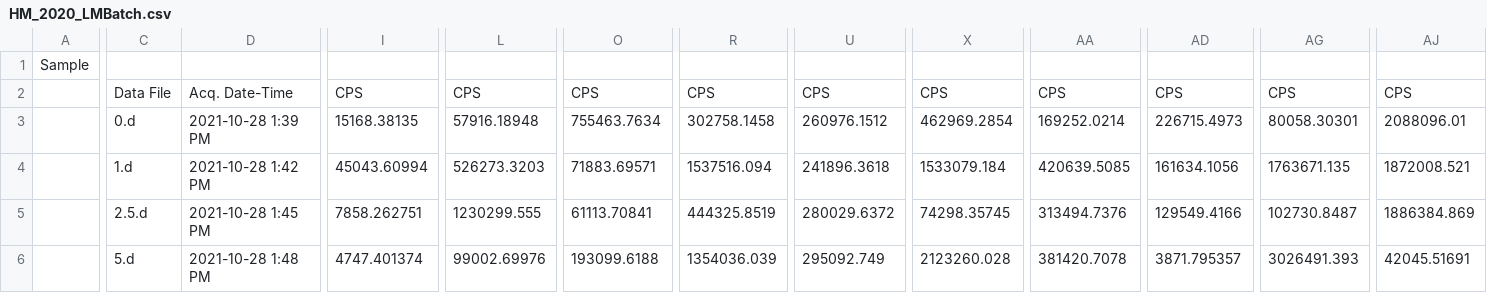
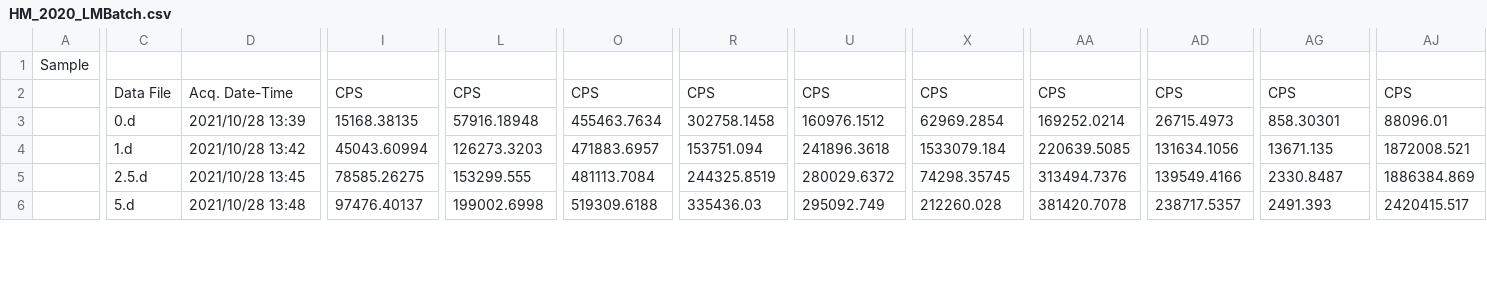
Before and after one commit to Euchie23/Squid-Fest, a CSV file: 1-Temporal variations in Chemical Concentrations/Task-1-Data Preprocessing/Datasets/Heavy Metals Raw Data/HM_2020_LMBatch.csv, drawn as a sheet; only a part is shown, gaps mark what is left out; the diff covers the shown part only; the diff names each change by its address in the sheet, - before the commit and + after, or states it on an @@ line.

```diff
--- a/1-Temporal variations in Chemical Concentrations/Task-1-Data Preprocessing/Datasets/Heavy Metals Raw Data/HM_2020_LMBatch.csv
+++ b/1-Temporal variations in Chemical Concentrations/Task-1-Data Preprocessing/Datasets/Heavy Metals Raw Data/HM_2020_LMBatch.csv
-D3: 2021-10-28 1:39 PM
+D3: 2021/10/28 13:39
-O3: 755463.7634
+O3: 455463.7634
-U3: 260976.1512
+U3: 160976.1512
-X3: 462969.2854
+X3: 62969.2854
-AD3: 226715.4973
+AD3: 26715.4973
-AG3: 80058.30301
+AG3: 858.30301
-AJ3: 2088096.01
+AJ3: 88096.01
-D4: 2021-10-28 1:42 PM
+D4: 2021/10/28 13:42
-L4: 526273.3203
+L4: 126273.3203
-O4: 71883.69571
+O4: 471883.6957
-R4: 1537516.094
+R4: 153751.094
-AA4: 420639.5085
+AA4: 220639.5085
-AD4: 161634.1056
+AD4: 131634.1056
-AG4: 1763671.135
+AG4: 13671.135
-D5: 2021-10-28 1:45 PM
+D5: 2021/10/28 13:45
-I5: 7858.262751
+I5: 78585.26275
-L5: 1230299.555
+L5: 153299.555
-O5: 61113.70841
+O5: 481113.7084
-R5: 444325.8519
+R5: 244325.8519
-AD5: 129549.4166
+AD5: 139549.4166
-AG5: 102730.8487
+AG5: 2330.8487
-D6: 2021-10-28 1:48 PM
+D6: 2021/10/28 13:48
-I6: 4747.401374
+I6: 97476.40137
-L6: 99002.69976
+L6: 199002.6998
-O6: 193099.6188
+O6: 519309.6188
-R6: 1354036.039
+R6: 335436.03
-X6: 2123260.028
+X6: 212260.028
-AD6: 3871.795357
+AD6: 238717.5357
-AG6: 3026491.393
+AG6: 2491.393
-AJ6: 42045.51691
+AJ6: 2420415.517
```
Also changed, not shown: 121 edited cells elsewhere in this file, 1-Temporal variations in Chemical Concentrations/Task-1-Data Preprocessing/Final_Results_From_Task 1/Final_HMresults_mgkg.csv, 10 other files.
